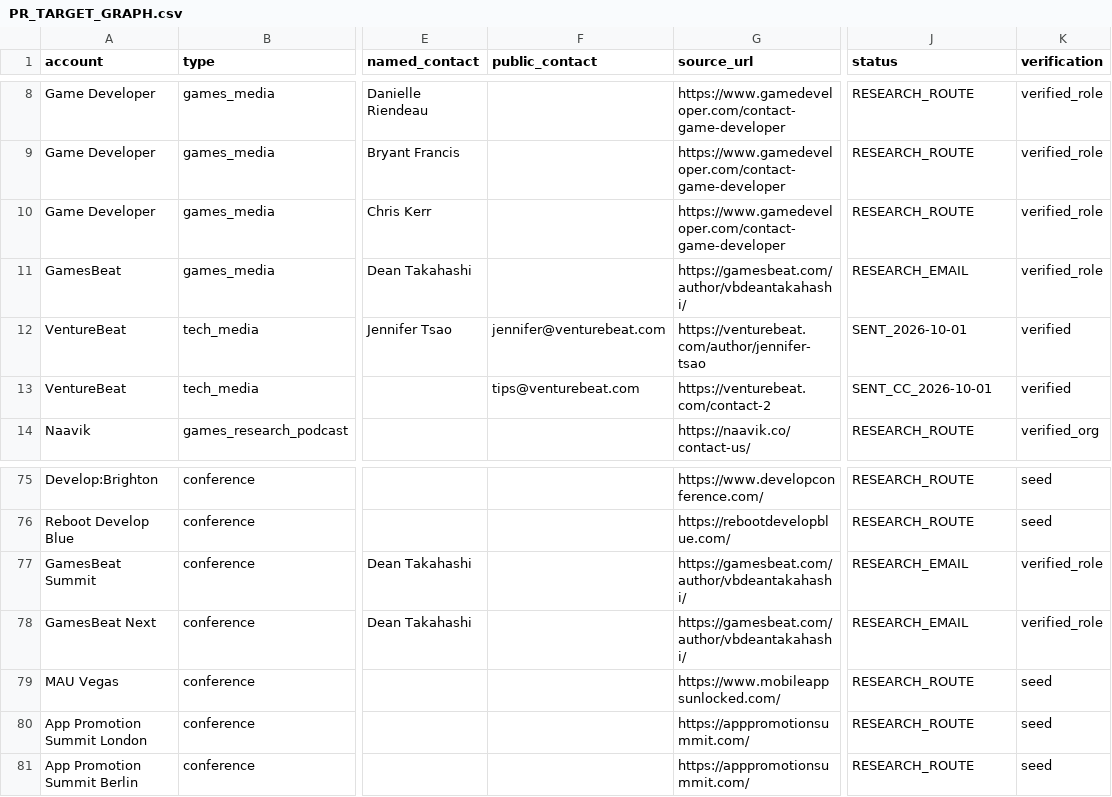
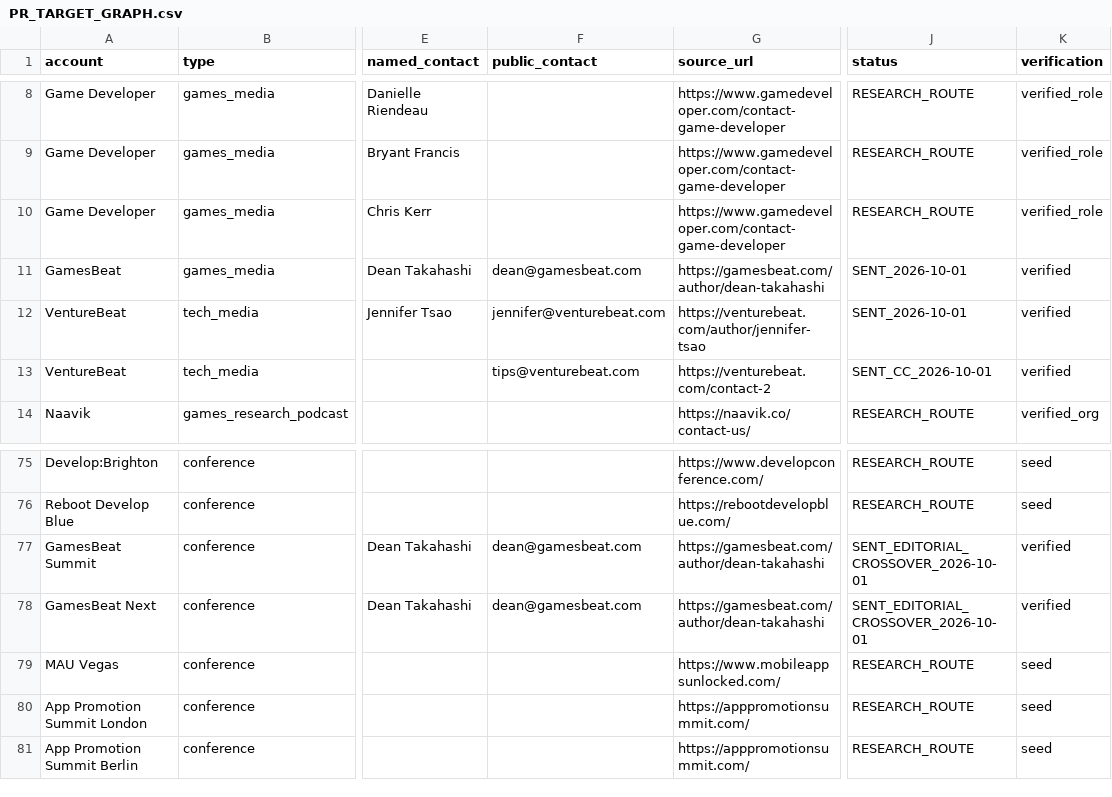
Before and after one commit to minyajing-rgb/ggc-global, a CSV file: pr/authority-engine/PR_TARGET_GRAPH.csv, drawn as a sheet; only a part is shown, gaps mark what is left out; the diff names each change by its address in the sheet, - before the commit and + after, or states it on an @@ line.

Commit message:
data(pr): add verified GamesBeat contact and outreach status

```diff
--- a/pr/authority-engine/PR_TARGET_GRAPH.csv
+++ b/pr/authority-engine/PR_TARGET_GRAPH.csv
-F11 (public_contact): (empty)
+F11 (public_contact): dean@gamesbeat.com
-G11 (source_url): https://gamesbeat.com/author/vbdeantakahashi/
+G11 (source_url): https://gamesbeat.com/author/dean-takahashi
-J11 (status): RESEARCH_EMAIL
+J11 (status): SENT_2026-10-01
-K11 (verification): verified_role
+K11 (verification): verified
-F77:F78 (public_contact): (empty)
+F77:F78 (public_contact): dean@gamesbeat.com
-G77:G78 (source_url): https://gamesbeat.com/author/vbdeantakahashi/
+G77:G78 (source_url): https://gamesbeat.com/author/dean-takahashi
-J77:J78 (status): RESEARCH_EMAIL
+J77:J78 (status): SENT_EDITORIAL_CROSSOVER_2026-10-01
-K77:K78 (verification): verified_role
+K77:K78 (verification): verified
```
